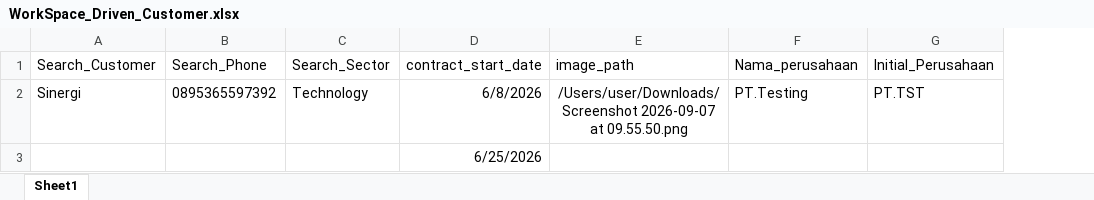
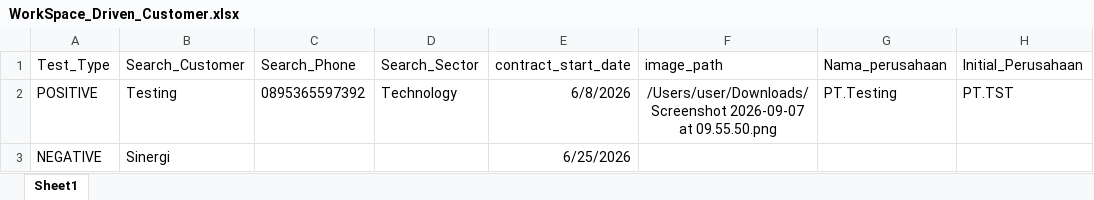
Before and after one commit to AjiBanyu/invoice-project, an Excel workbook: config/data_excel/WorkSpace_Driven_Customer.xlsx, sheet Sheet1, drawn as a sheet; only a part is shown; values as stored, in another font and other column widths than the file's, no borders; charts and pictures not drawn; addresses are those after the commit; the diff names each change by its address in the sheet, - before the commit and + after, or states it on an @@ line.

Commit message:
refactor: optimize test suite login and customer search flow

```diff
--- a/config/data_excel/WorkSpace_Driven_Customer.xlsx (sheet Sheet1)
+++ b/config/data_excel/WorkSpace_Driven_Customer.xlsx (sheet Sheet1)
+column A (Test_Type), rows 2-3: POSITIVE | NEGATIVE
-B2 (Search_Customer): Sinergi
+B2 (Search_Customer): Testing
-B3 (Search_Customer): (empty)
+B3 (Search_Customer): Sinergi
```
Also changed, not shown: 14 other files.
